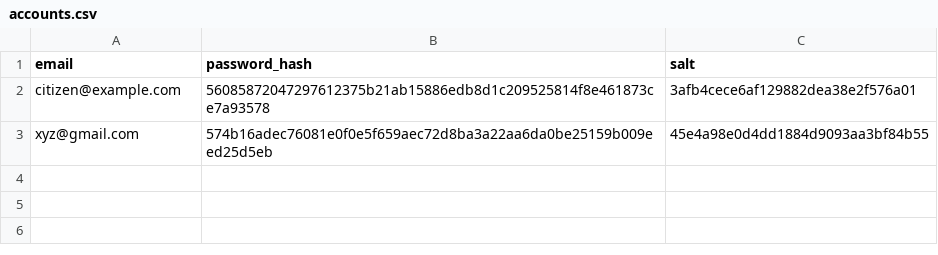
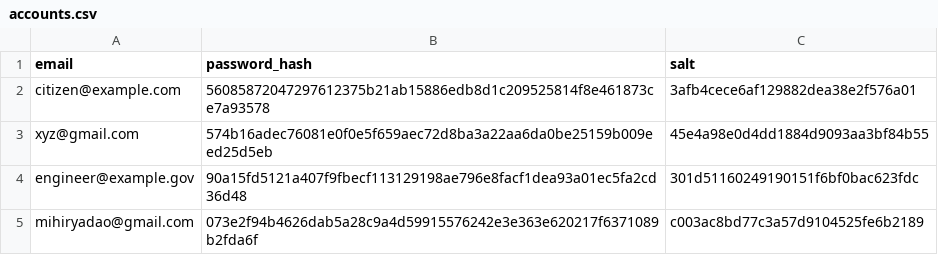
Before and after one commit to Unknownerror-404/The_query_solver, a CSV file: accounts.csv, drawn as a sheet.

```diff
--- a/accounts.csv
+++ b/accounts.csv
@@ -3 +3,3 @@ citizen@example.com,56085872047297612375b21ab15886edb8d1c209525814f8e461873ce7a9
 xyz@gmail.com,574b16adec76081e0f0e5f659aec72d8ba3a22aa6da0be25159b009eed25d5eb,45e4a98e0d4dd1884d9093aa3bf84b55
+engineer@example.gov,90a15fd5121a407f9fbecf113129198ae796e8facf1dea93a01ec5fa2cd36d48,301d51160249190151f6bf0bac623fdc
+mihiryadao@gmail.com,073e2f94b4626dab5a28c9a4d59915576242e3e363e620217f6371089b2fda6f,c003ac8bd77c3a57d9104525fe6b2189
```
Also changed, not shown: 1 other file.
